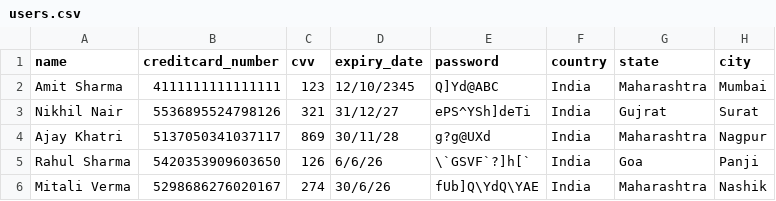
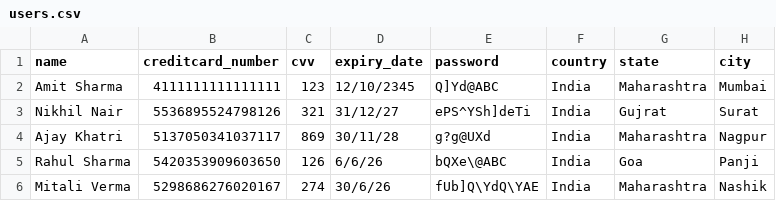
Before and after one commit to Shloka-Shinde/DSA_CreditCardFraud, a CSV file: users.csv, drawn as a sheet.

Commit message:
finalized the function for multiple users

```diff
--- a/users.csv
+++ b/users.csv
@@ -4,3 +4,3 @@ Nikhil Nair,5536895524798126,321,31/12/27,ePS^YSh]deTi,India,Gujrat,Surat
 Ajay Khatri,5137050341037117,869,30/11/28,g?g@UXd,India,Maharashtra,Nagpur
-Rahul Sharma,5420353909603650,126,6/6/26,\`GSVF`?]h[`,India,Goa,Panji
+Rahul Sharma,5420353909603650,126,6/6/26,bQXe\@ABC,India,Goa,Panji
 Mitali Verma,5298686276020167,274,30/6/26,fUb]Q\YdQ\YAE,India,Maharashtra,Nashik
```
Also changed, not shown: 11 other files.
